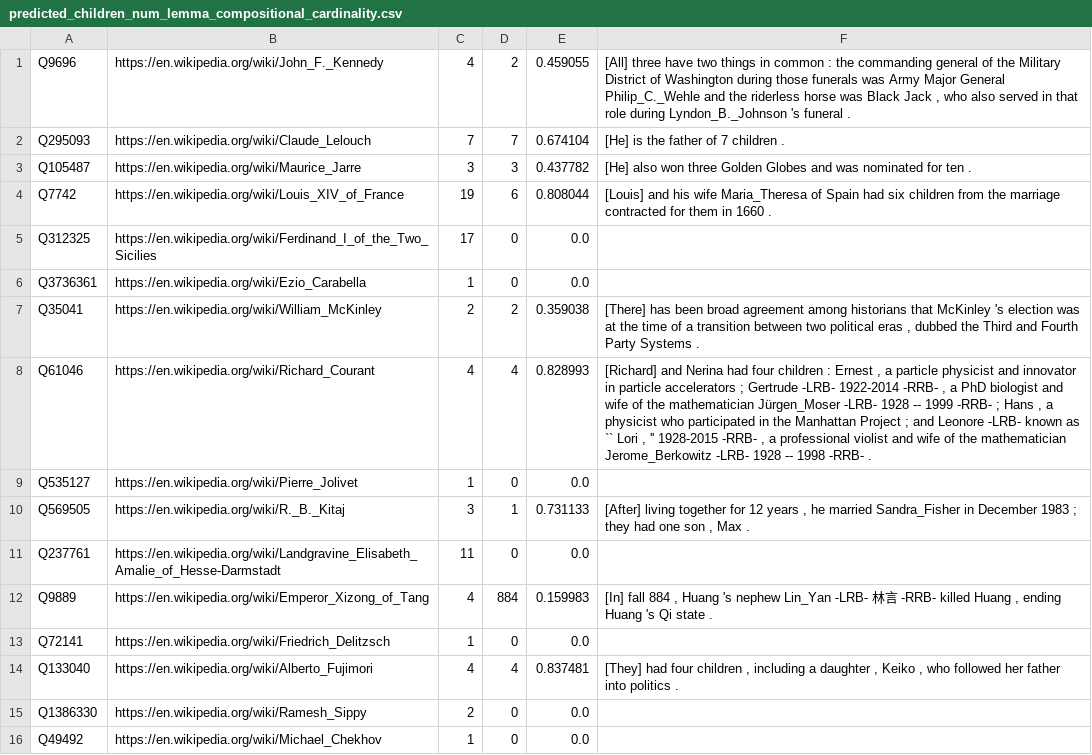
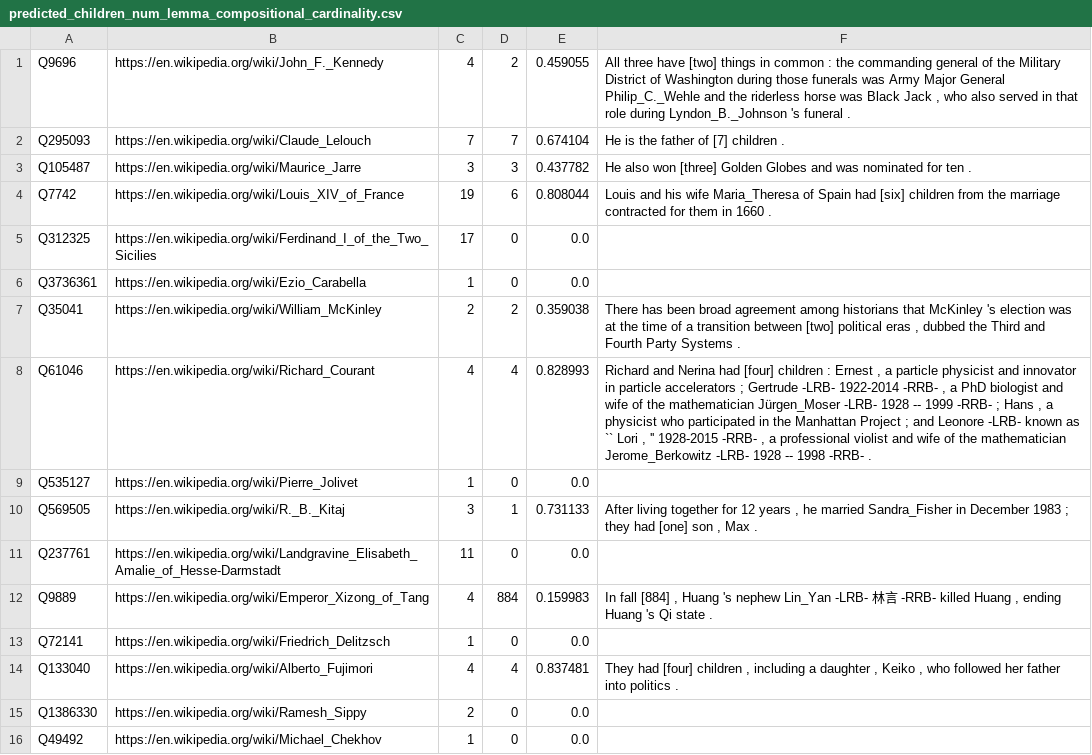
Before and after one commit to paramitamirza/RelationCardinalityExtraction, a CSV file: auto_extraction/emnlp_predicted/predicted_children_num_lemma_compositional_cardinality.csv, drawn as a sheet; only a part is shown; the diff covers the shown part only.

Commit message:
Update auto_extraction/

```diff
--- a/auto_extraction/emnlp_predicted/predicted_children_num_lemma_compositional_cardinality.csv
+++ b/auto_extraction/emnlp_predicted/predicted_children_num_lemma_compositional_cardinality.csv
@@ -1,15 +1,15 @@
-Q9696,https://en.wikipedia.org/wiki/John_F._Kennedy,4,2,0.459055,"[All] three have two things in common : the commanding general of the Military District of Washington during those funerals was Army Major General Philip_C._Wehle and the riderless horse was Black Jack , who also served in that role during Lyndon_B._Johnson 's funeral ."
-Q295093,https://en.wikipedia.org/wiki/Claude_Lelouch,7,7,0.674104,"[He] is the father of 7 children ."
-Q105487,https://en.wikipedia.org/wiki/Maurice_Jarre,3,3,0.437782,"[He] also won three Golden Globes and was nominated for ten ."
-Q7742,https://en.wikipedia.org/wiki/Louis_XIV_of_France,19,6,0.808044,"[Louis] and his wife Maria_Theresa of Spain had six children from the marriage contracted for them in 1660 ."
+Q9696,https://en.wikipedia.org/wiki/John_F._Kennedy,4,2,0.459055,"All three have [two] things in common : the commanding general of the Military District of Washington during those funerals was Army Major General Philip_C._Wehle and the riderless horse was Black Jack , who also served in that role during Lyndon_B._Johnson 's funeral ."
+Q295093,https://en.wikipedia.org/wiki/Claude_Lelouch,7,7,0.674104,"He is the father of [7] children ."
+Q105487,https://en.wikipedia.org/wiki/Maurice_Jarre,3,3,0.437782,"He also won [three] Golden Globes and was nominated for ten ."
+Q7742,https://en.wikipedia.org/wiki/Louis_XIV_of_France,19,6,0.808044,"Louis and his wife Maria_Theresa of Spain had [six] children from the marriage contracted for them in 1660 ."
 Q312325,https://en.wikipedia.org/wiki/Ferdinand_I_of_the_Two_Sicilies,17,0,0.0,""
 Q3736361,https://en.wikipedia.org/wiki/Ezio_Carabella,1,0,0.0,""
-Q35041,https://en.wikipedia.org/wiki/William_McKinley,2,2,0.359038,"[There] has been broad agreement among historians that McKinley 's election was at the time of a transition between two political eras , dubbed the Third and Fourth Party Systems ."
-Q61046,https://en.wikipedia.org/wiki/Richard_Courant,4,4,0.828993,"[Richard] and Nerina had four children : Ernest , a particle physicist and innovator in particle accelerators ; Gertrude -LRB- 1922-2014 -RRB- , a PhD biologist and wife of the mathematician Jürgen_Moser -LRB- 1928 -- 1999 -RRB- ; Hans , a physicist who participated in the Manhattan Project ; and Leonore -LRB- known as `` Lori , '' 1928-2015 -RRB- , a professional violist and wife of the mathematician Jerome_Berkowitz -LRB- 1928 -- 1998 -RRB- ."
+Q35041,https://en.wikipedia.org/wiki/William_McKinley,2,2,0.359038,"There has been broad agreement among historians that McKinley 's election was at the time of a transition between [two] political eras , dubbed the Third and Fourth Party Systems ."
+Q61046,https://en.wikipedia.org/wiki/Richard_Courant,4,4,0.828993,"Richard and Nerina had [four] children : Ernest , a particle physicist and innovator in particle accelerators ; Gertrude -LRB- 1922-2014 -RRB- , a PhD biologist and wife of the mathematician Jürgen_Moser -LRB- 1928 -- 1999 -RRB- ; Hans , a physicist who participated in the Manhattan Project ; and Leonore -LRB- known as `` Lori , '' 1928-2015 -RRB- , a professional violist and wife of the mathematician Jerome_Berkowitz -LRB- 1928 -- 1998 -RRB- ."
 Q535127,https://en.wikipedia.org/wiki/Pierre_Jolivet,1,0,0.0,""
-Q569505,https://en.wikipedia.org/wiki/R._B._Kitaj,3,1,0.731133,"[After] living together for 12 years , he married Sandra_Fisher in December 1983 ; they had one son , Max ."
+Q569505,https://en.wikipedia.org/wiki/R._B._Kitaj,3,1,0.731133,"After living together for 12 years , he married Sandra_Fisher in December 1983 ; they had [one] son , Max ."
 Q237761,https://en.wikipedia.org/wiki/Landgravine_Elisabeth_Amalie_of_Hesse-Darmstadt,11,0,0.0,""
-Q9889,https://en.wikipedia.org/wiki/Emperor_Xizong_of_Tang,4,884,0.159983,"[In] fall 884 , Huang 's nephew Lin_Yan -LRB- 林言 -RRB- killed Huang , ending Huang 's Qi state ."
+Q9889,https://en.wikipedia.org/wiki/Emperor_Xizong_of_Tang,4,884,0.159983,"In fall [884] , Huang 's nephew Lin_Yan -LRB- 林言 -RRB- killed Huang , ending Huang 's Qi state ."
 Q72141,https://en.wikipedia.org/wiki/Friedrich_Delitzsch,1,0,0.0,""
-Q133040,https://en.wikipedia.org/wiki/Alberto_Fujimori,4,4,0.837481,"[They] had four children , including a daughter , Keiko , who followed her father into politics ."
+Q133040,https://en.wikipedia.org/wiki/Alberto_Fujimori,4,4,0.837481,"They had [four] children , including a daughter , Keiko , who followed her father into politics ."
 Q1386330,https://en.wikipedia.org/wiki/Ramesh_Sippy,2,0,0.0,""
```
Also changed, not shown: 124 edited cells elsewhere in this file, auto_extraction/emnlp_predicted/predicted_children_count_lemma_compositional_cardinality.csv, auto_extraction/emnlp_predicted/predicted_division_lemma_compositional_cardinality.csv, 2 other files.
